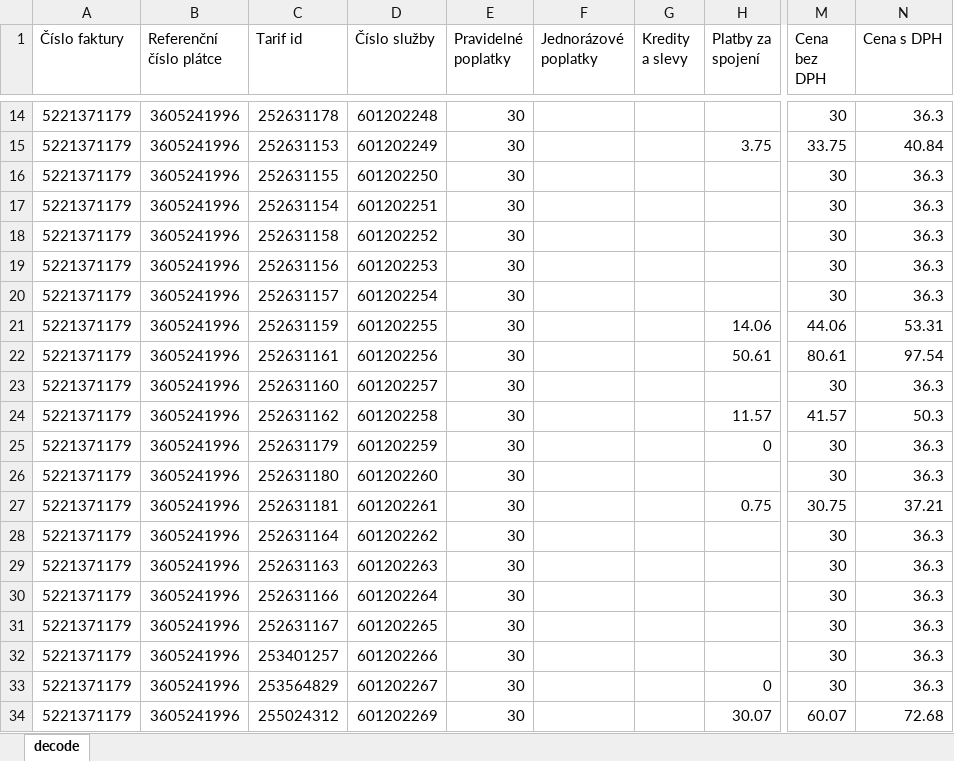
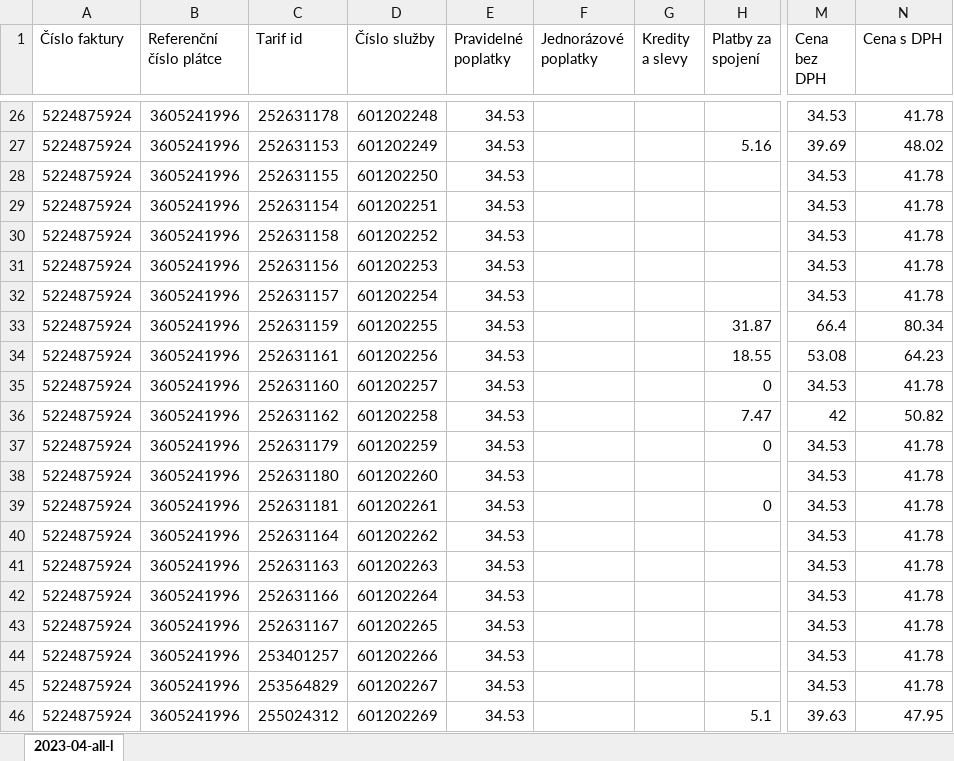
Before and after one commit to tomnemec/telsor-netCore, an Excel workbook: ClientApp/src/assets/decode.xlsx, sheet 2023-04-all-l, drawn as a sheet; only a part is shown, gaps mark what is left out; values as stored, in another font and other column widths than the file's, no borders; addresses are those after the commit; the diff covers the shown part only; the diff names each change by its address in the sheet, - before the commit and + after, or states it on an @@ line.

```diff
--- a/ClientApp/src/assets/decode.xlsx (sheet 2023-04-all-l)
+++ b/ClientApp/src/assets/decode.xlsx (sheet 2023-04-all-l)
-sheet tab: decode
+sheet tab: 2023-04-all-l
-A26:A46 (Číslo faktury): 5221371179
+A26:A46 (Číslo faktury): 5224875924
-E26:E46 (Pravidelné poplatky): 30
+E26:E46 (Pravidelné poplatky): 34.53
-M26 (Cena bez DPH): 30
+M26 (Cena bez DPH): 34.53
-N26 (Cena s DPH): 36.3
+N26 (Cena s DPH): 41.78
-H27 (Platby za spojení): 3.75
+H27 (Platby za spojení): 5.16
-M27 (Cena bez DPH): 33.75
+M27 (Cena bez DPH): 39.69
-N27 (Cena s DPH): 40.84
+N27 (Cena s DPH): 48.02
-M28:M32 (Cena bez DPH): 30
+M28:M32 (Cena bez DPH): 34.53
-N28:N32 (Cena s DPH): 36.3
+N28:N32 (Cena s DPH): 41.78
-H33 (Platby za spojení): 14.06
+H33 (Platby za spojení): 31.87
-M33 (Cena bez DPH): 44.06
+M33 (Cena bez DPH): 66.4
-N33 (Cena s DPH): 53.31
+N33 (Cena s DPH): 80.34
-H34 (Platby za spojení): 50.61
+H34 (Platby za spojení): 18.55
-M34 (Cena bez DPH): 80.61
+M34 (Cena bez DPH): 53.08
-N34 (Cena s DPH): 97.54
+N34 (Cena s DPH): 64.23
-H35 (Platby za spojení): (empty)
+H35 (Platby za spojení): 0
-M35 (Cena bez DPH): 30
+M35 (Cena bez DPH): 34.53
-N35 (Cena s DPH): 36.3
+N35 (Cena s DPH): 41.78
-H36 (Platby za spojení): 11.57
+H36 (Platby za spojení): 7.47
-M36 (Cena bez DPH): 41.57
+M36 (Cena bez DPH): 42
-N36 (Cena s DPH): 50.3
+N36 (Cena s DPH): 50.82
-M37:M38 (Cena bez DPH): 30
+M37:M38 (Cena bez DPH): 34.53
-N37:N38 (Cena s DPH): 36.3
+N37:N38 (Cena s DPH): 41.78
-H39 (Platby za spojení): 0.75
+H39 (Platby za spojení): 0
-M39 (Cena bez DPH): 30.75
+M39 (Cena bez DPH): 34.53
-N39 (Cena s DPH): 37.21
+N39 (Cena s DPH): 41.78
-M40:M45 (Cena bez DPH): 30
+M40:M45 (Cena bez DPH): 34.53
-N40:N45 (Cena s DPH): 36.3
+N40:N45 (Cena s DPH): 41.78
-H45 (Platby za spojení): 0
+H45 (Platby za spojení): (empty)
-H46 (Platby za spojení): 30.07
+H46 (Platby za spojení): 5.1
-M46 (Cena bez DPH): 60.07
+M46 (Cena bez DPH): 39.63
-N46 (Cena s DPH): 72.68
+N46 (Cena s DPH): 47.95
```
Also changed, not shown: 14 added rows, 14 removed rows and 849 edited cells elsewhere in this sheet, 3 other files.
